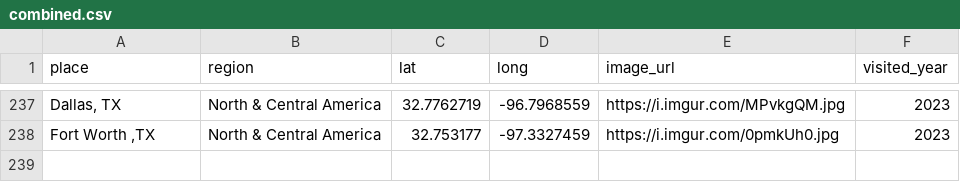
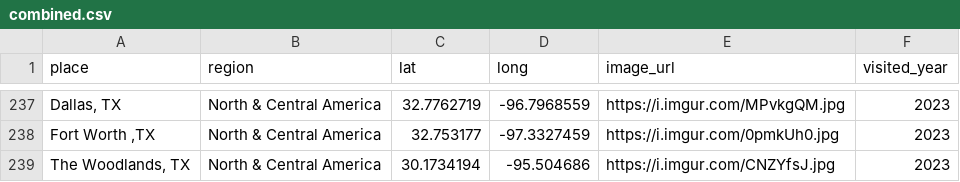
Before and after one commit to liamtk/liamtk.github.io, a CSV file: pages/pages-assets/places/combined.csv, drawn as a sheet; only a part is shown, gaps mark what is left out; the diff names each change by its address in the sheet, - before the commit and + after, or states it on an @@ line.

Commit message:
update places.html map

```diff
--- a/pages/pages-assets/places/combined.csv
+++ b/pages/pages-assets/places/combined.csv
+row 239: The Woodlands, TX | North & Central America | 30.1734194 | -95.504686 | https://i.imgur.com/CNZYfsJ.jpg | 2023
```
Also changed, not shown: 1 other file.
